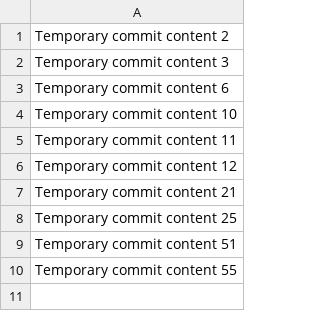
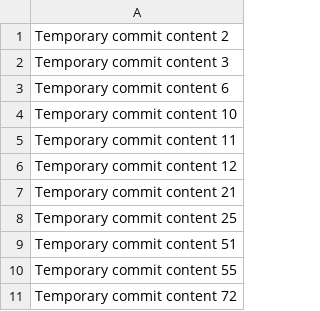
Before and after one commit to menamejpa/HealthMate, a CSV file: data.csv, drawn as a sheet; the diff names each change by its address in the sheet, - before the commit and + after, or states it on an @@ line.

```diff
--- a/data.csv
+++ b/data.csv
+row 11: Temporary commit content 72
```
